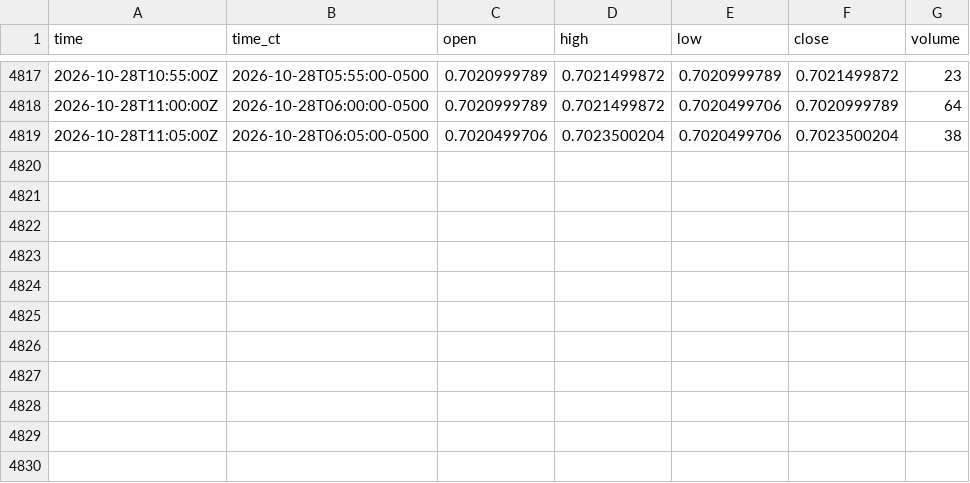
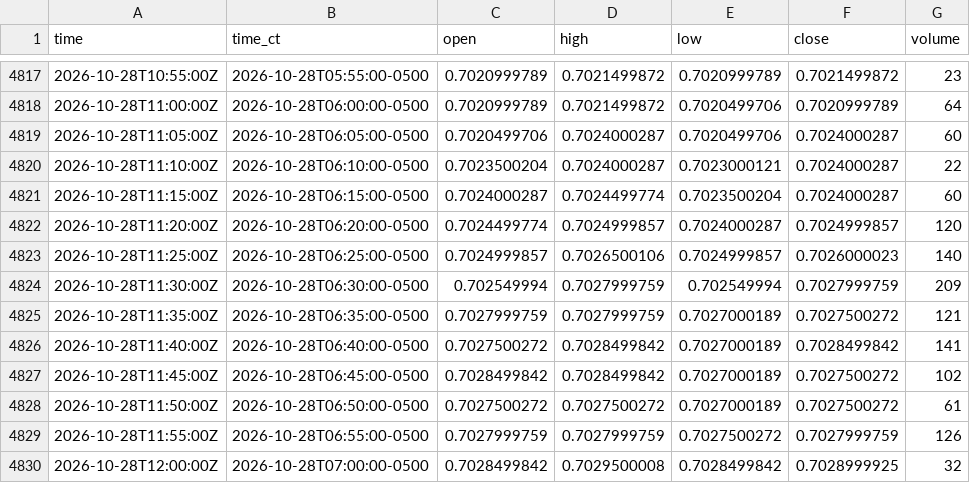
Before and after one commit to HAM-X/whs-data, a CSV file: data/bars/5m/6A.csv, drawn as a sheet; only a part is shown, gaps mark what is left out.

```diff
--- a/data/bars/5m/6A.csv
+++ b/data/bars/5m/6A.csv
@@ -4818,2 +4818,13 @@ time,time_ct,open,high,low,close,volume
 2026-10-28T11:00:00Z,2026-10-28T06:00:00-0500,0.7020999789,0.7021499872,0.7020499706,0.7020999789,64
-2026-10-28T11:05:00Z,2026-10-28T06:05:00-0500,0.7020499706,0.7023500204,0.7020499706,0.7023500204,38
+2026-10-28T11:05:00Z,2026-10-28T06:05:00-0500,0.7020499706,0.7024000287,0.7020499706,0.7024000287,60
+2026-10-28T11:10:00Z,2026-10-28T06:10:00-0500,0.7023500204,0.7024000287,0.7023000121,0.7024000287,22
+2026-10-28T11:15:00Z,2026-10-28T06:15:00-0500,0.7024000287,0.7024499774,0.7023500204,0.7024000287,60
+2026-10-28T11:20:00Z,2026-10-28T06:20:00-0500,0.7024499774,0.7024999857,0.7024000287,0.7024999857,120
+2026-10-28T11:25:00Z,2026-10-28T06:25:00-0500,0.7024999857,0.7026500106,0.7024999857,0.7026000023,140
+2026-10-28T11:30:00Z,2026-10-28T06:30:00-0500,0.702549994,0.7027999759,0.702549994,0.7027999759,209
+2026-10-28T11:35:00Z,2026-10-28T06:35:00-0500,0.7027999759,0.7027999759,0.7027000189,0.7027500272,121
+2026-10-28T11:40:00Z,2026-10-28T06:40:00-0500,0.7027500272,0.7028499842,0.7027000189,0.7028499842,141
+2026-10-28T11:45:00Z,2026-10-28T06:45:00-0500,0.7028499842,0.7028499842,0.7027000189,0.7027500272,102
+2026-10-28T11:50:00Z,2026-10-28T06:50:00-0500,0.7027500272,0.7027500272,0.7027000189,0.7027500272,61
+2026-10-28T11:55:00Z,2026-10-28T06:55:00-0500,0.7027999759,0.7027999759,0.7027500272,0.7027999759,126
+2026-10-28T12:00:00Z,2026-10-28T07:00:00-0500,0.7028499842,0.7029500008,0.7028499842,0.7028999925,32
```
Also changed, not shown: data/bars/5m/6B.csv, data/bars/5m/6C.csv, 38 other files.
